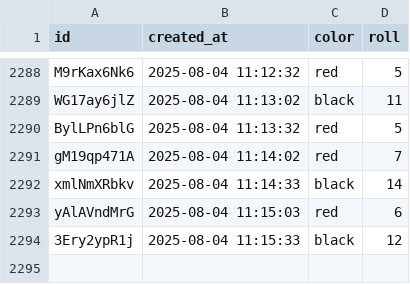
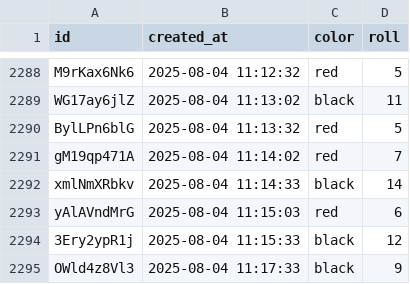
Before and after one commit to ryanrodrigues21/bot, a CSV file: server/blaze_results.csv, drawn as a sheet; only a part is shown, gaps mark what is left out.

Commit message:
Updated blaze_bot.db

```diff
--- a/server/blaze_results.csv
+++ b/server/blaze_results.csv
@@ -2294 +2294,2 @@ yAlAVndMrG,2025-08-04 11:15:03,red,6
 3Ery2ypR1j,2025-08-04 11:15:33,black,12
+OWld4z8Vl3,2025-08-04 11:17:33,black,9
```
Also changed, not shown: 1 other file.
